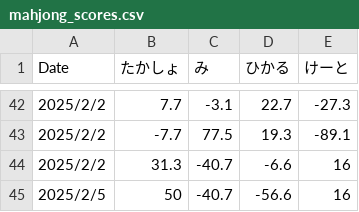
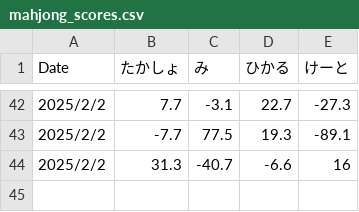
Before and after one commit to keitotakiya/majan_app, a CSV file: mahjong_scores.csv, drawn as a sheet; only a part is shown, gaps mark what is left out.

Commit message:
Update mahjong_scores.csv

```diff
--- a/mahjong_scores.csv
+++ b/mahjong_scores.csv
@@ -44,2 +44 @@
 2025/2/2,31.3,-40.7,-6.6,16
-2025/2/5,50,-40.7,-56.6,16
```
